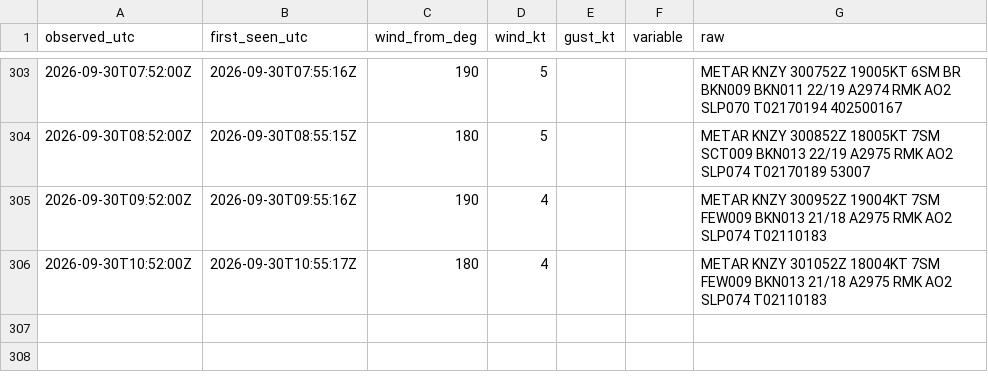
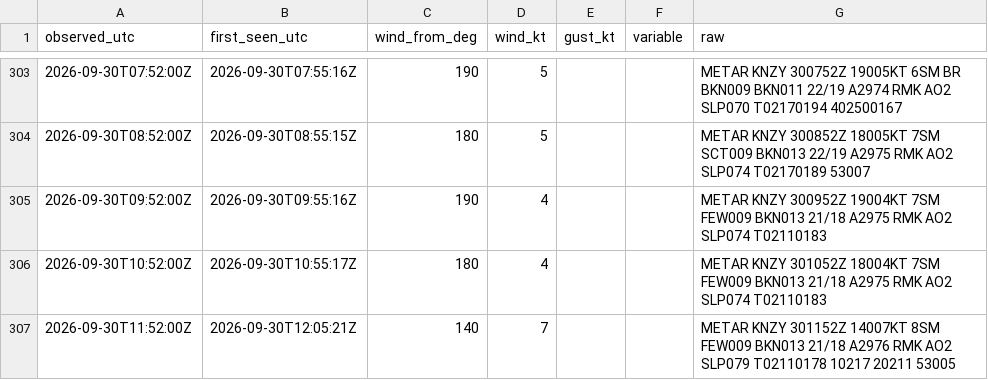
Before and after one commit to ptrrdrck/nado-waves, a CSV file: data/wind/KNZY.csv, drawn as a sheet; only a part is shown, gaps mark what is left out.

```diff
--- a/data/wind/KNZY.csv
+++ b/data/wind/KNZY.csv
@@ -306 +306,2 @@ observed_utc,first_seen_utc,wind_from_deg,wind_kt,gust_kt,variable,raw
 2026-09-30T10:52:00Z,2026-09-30T10:55:17Z,180,4,,,METAR KNZY 301052Z 18004KT 7SM FEW009 BKN013 21/18 A2975 RMK AO2 SLP074 T02110183
+2026-09-30T11:52:00Z,2026-09-30T12:05:21Z,140,7,,,METAR KNZY 301152Z 14007KT 8SM FEW009 BKN013 21/18 A2976 RMK AO2 SLP079 T02110178 10217 20211 53005
```
Also changed, not shown: data/tide/9410170_observed.csv, data/tide/9410170_predicted.csv.
